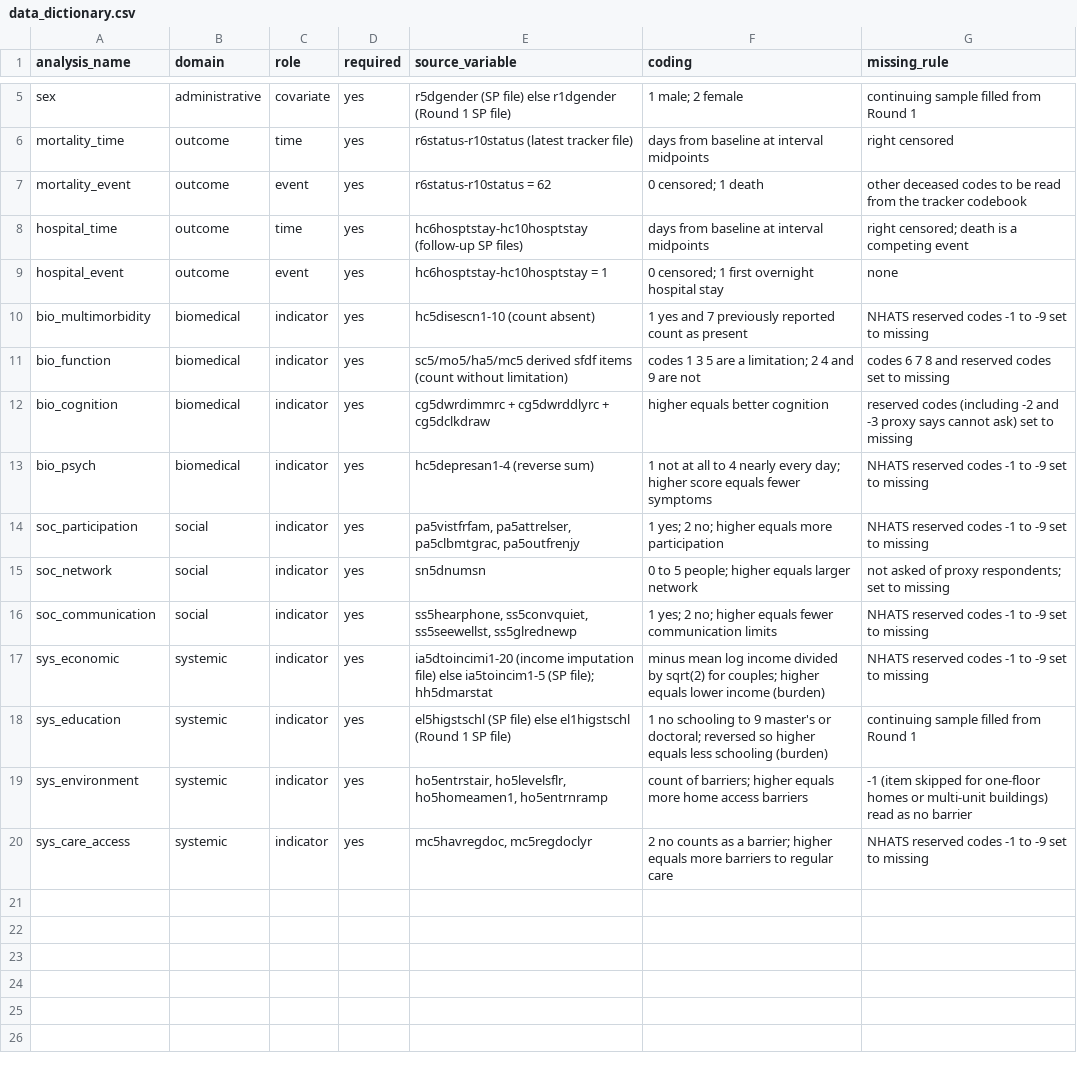
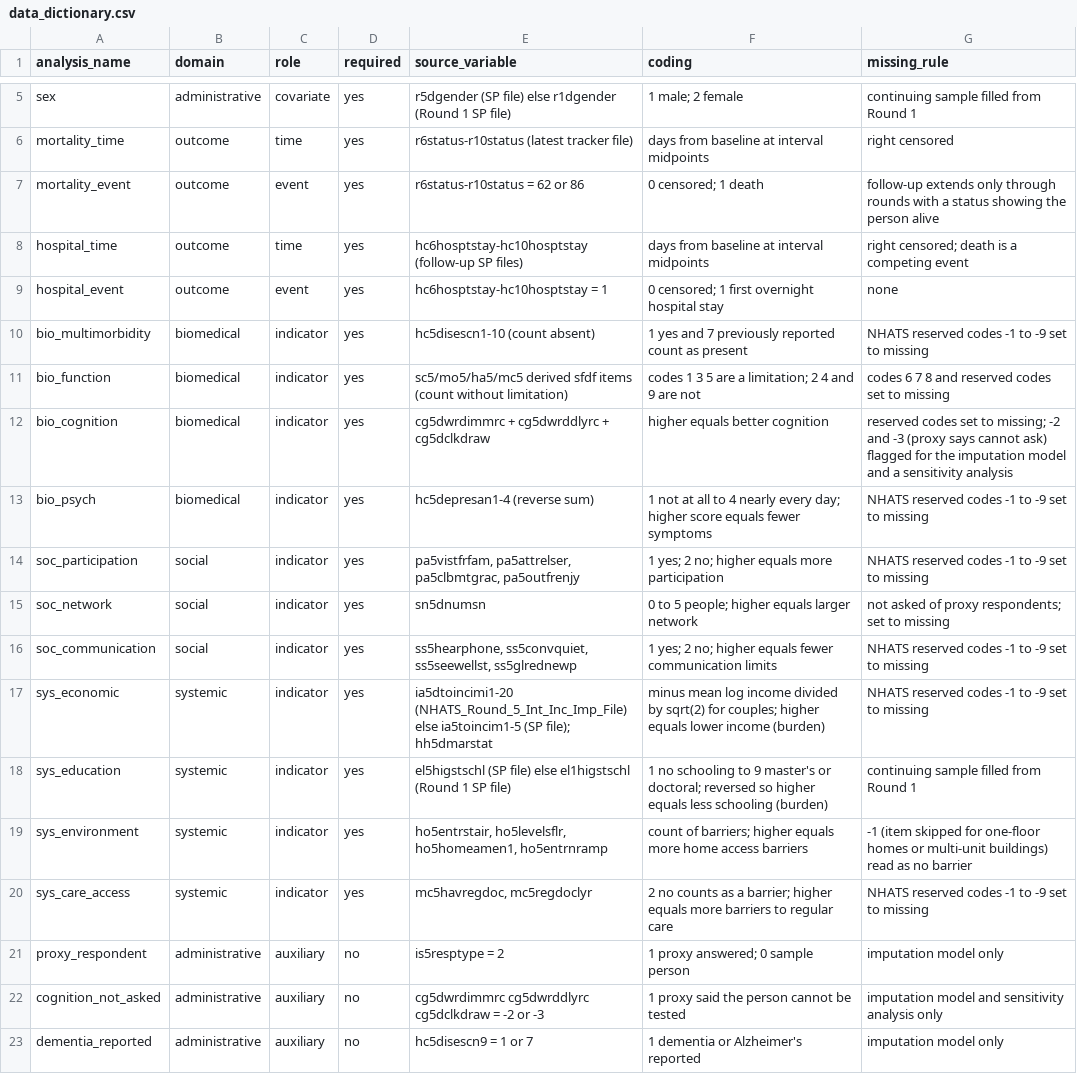
Before and after one commit to Nube1/h-potential-companions, a CSV file: thesis/analysis/data_dictionary.csv, drawn as a sheet; only a part is shown, gaps mark what is left out.

```diff
--- a/thesis/analysis/data_dictionary.csv
+++ b/thesis/analysis/data_dictionary.csv
@@ -6,3 +6,3 @@ sex,administrative,covariate,yes,r5dgender (SP file) else r1dgender (Round 1 SP
 mortality_time,outcome,time,yes,r6status-r10status (latest tracker file),days from baseline at interval midpoints,right censored
-mortality_event,outcome,event,yes,r6status-r10status = 62,0 censored; 1 death,other deceased codes to be read from the tracker codebook
+mortality_event,outcome,event,yes,r6status-r10status = 62 or 86,0 censored; 1 death,follow-up extends only through rounds with a status showing the person alive
 hospital_time,outcome,time,yes,hc6hosptstay-hc10hosptstay (follow-up SP files),days from baseline at interval midpoints,right censored; death is a competing event
@@ -11,3 +11,3 @@ bio_multimorbidity,biomedical,indicator,yes,hc5disescn1-10 (count absent),1 yes
 bio_function,biomedical,indicator,yes,sc5/mo5/ha5/mc5 derived sfdf items (count without limitation),codes 1 3 5 are a limitation; 2 4 and 9 are not,codes 6 7 8 and reserved codes set to missing
-bio_cognition,biomedical,indicator,yes,cg5dwrdimmrc + cg5dwrddlyrc + cg5dclkdraw,higher equals better cognition,reserved codes (including -2 and -3 proxy says cannot ask) set to missing
+bio_cognition,biomedical,indicator,yes,cg5dwrdimmrc + cg5dwrddlyrc + cg5dclkdraw,higher equals better cognition,reserved codes set to missing; -2 and -3 (proxy says cannot ask) flagged for the imputation model and a sensitivity analysis
 bio_psych,biomedical,indicator,yes,hc5depresan1-4 (reverse sum),1 not at all to 4 nearly every day; higher score equals fewer symptoms,NHATS reserved codes -1 to -9 set to missing
@@ -16,3 +16,3 @@ soc_network,social,indicator,yes,sn5dnumsn,0 to 5 people; higher equals larger n
 soc_communication,social,indicator,yes,"ss5hearphone, ss5convquiet, ss5seewellst, ss5glrednewp",1 yes; 2 no; higher equals fewer communication limits,NHATS reserved codes -1 to -9 set to missing
-sys_economic,systemic,indicator,yes,ia5dtoincimi1-20 (income imputation file) else ia5toincim1-5 (SP file); hh5dmarstat,minus mean log income divided by sqrt(2) for couples; higher equals lower income (burden),NHATS reserved codes -1 to -9 set to missing
+sys_economic,systemic,indicator,yes,ia5dtoincimi1-20 (NHATS_Round_5_Int_Inc_Imp_File) else ia5toincim1-5 (SP file); hh5dmarstat,minus mean log income divided by sqrt(2) for couples; higher equals lower income (burden),NHATS reserved codes -1 to -9 set to missing
 sys_education,systemic,indicator,yes,el5higstschl (SP file) else el1higstschl (Round 1 SP file),1 no schooling to 9 master's or doctoral; reversed so higher equals less schooling (burden),continuing sample filled from Round 1
@@ -20 +20,4 @@ sys_environment,systemic,indicator,yes,"ho5entrstair, ho5levelsflr, ho5homeamen1
 sys_care_access,systemic,indicator,yes,"mc5havregdoc, mc5regdoclyr",2 no counts as a barrier; higher equals more barriers to regular care,NHATS reserved codes -1 to -9 set to missing
+proxy_respondent,administrative,auxiliary,no,is5resptype = 2,1 proxy answered; 0 sample person,imputation model only
+cognition_not_asked,administrative,auxiliary,no,cg5dwrdimmrc cg5dwrddlyrc cg5dclkdraw = -2 or -3,1 proxy said the person cannot be tested,imputation model and sensitivity analysis only
+dementia_reported,administrative,auxiliary,no,hc5disescn9 = 1 or 7,1 dementia or Alzheimer's reported,imputation model only
```
Also changed, not shown: 4 other files.
